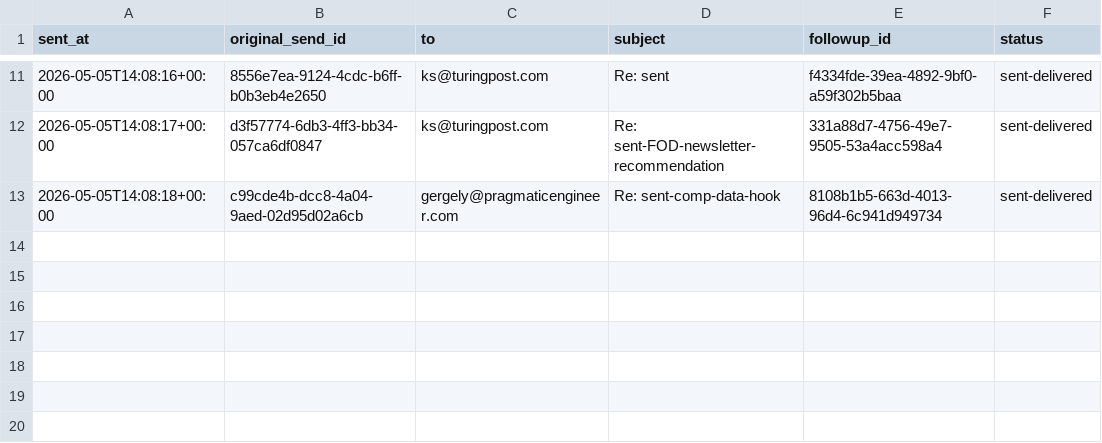
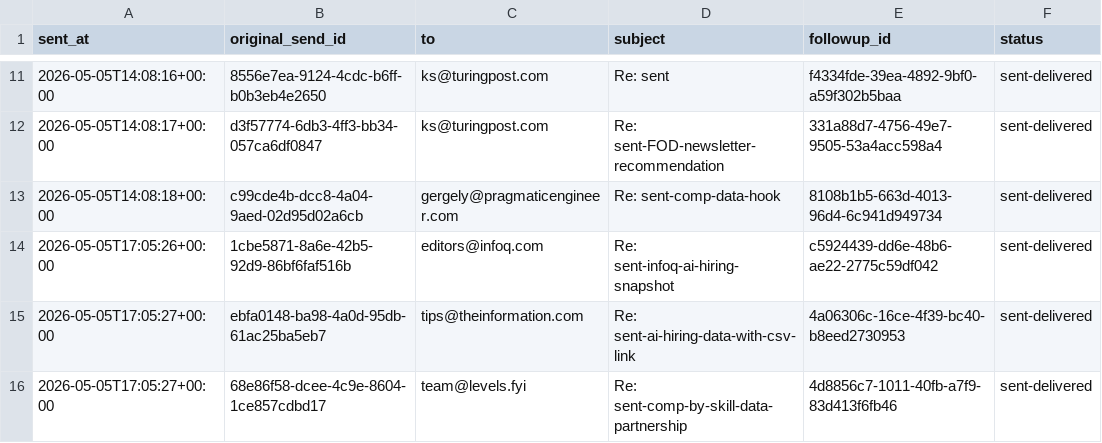
Before and after one commit to unitedideas/8bitconcepts, a CSV file: outreach/followup_log.csv, drawn as a sheet; only a part is shown, gaps mark what is left out.

Commit message:
Log additional editorial followups

```diff
--- a/outreach/followup_log.csv
+++ b/outreach/followup_log.csv
@@ -13 +13,4 @@ sent_at,original_send_id,to,subject,followup_id,status
 2026-05-05T14:08:18+00:00,c99cde4b-dcc8-4a04-9aed-02d95d02a6cb,gergely@pragmaticengineer.com,Re: sent-comp-data-hook,8108b1b5-663d-4013-96d4-6c941d949734,sent-delivered
+2026-05-05T17:05:26+00:00,1cbe5871-8a6e-42b5-92d9-86bf6faf516b,editors@infoq.com,Re: sent-infoq-ai-hiring-snapshot,c5924439-dd6e-48b6-ae22-2775c59df042,sent-delivered
+2026-05-05T17:05:27+00:00,ebfa0148-ba98-4a0d-95db-61ac25ba5eb7,tips@theinformation.com,Re: sent-ai-hiring-data-with-csv-link,4a06306c-16ce-4f39-bc40-b8eed2730953,sent-delivered
+2026-05-05T17:05:27+00:00,68e86f58-dcee-4c9e-8604-1ce857cdbd17,team@levels.fyi,Re: sent-comp-by-skill-data-partnership,4d8856c7-1011-40fb-a7f9-83d413f6fb46,sent-delivered
```
